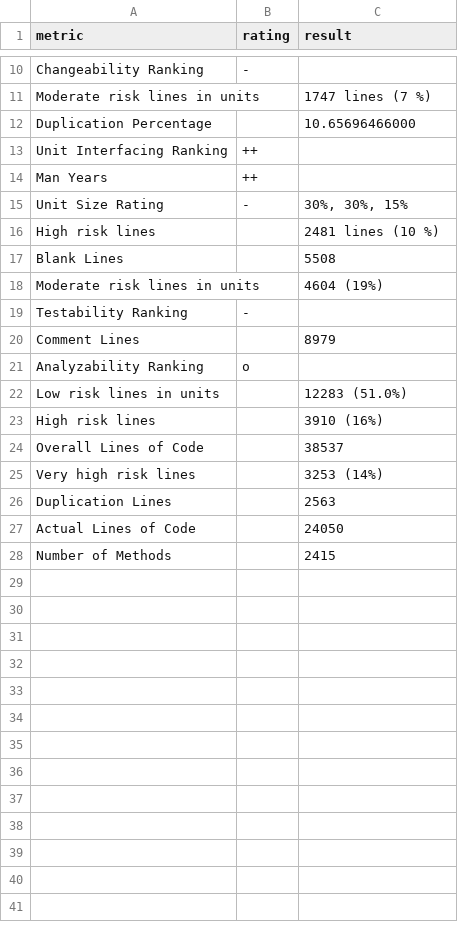
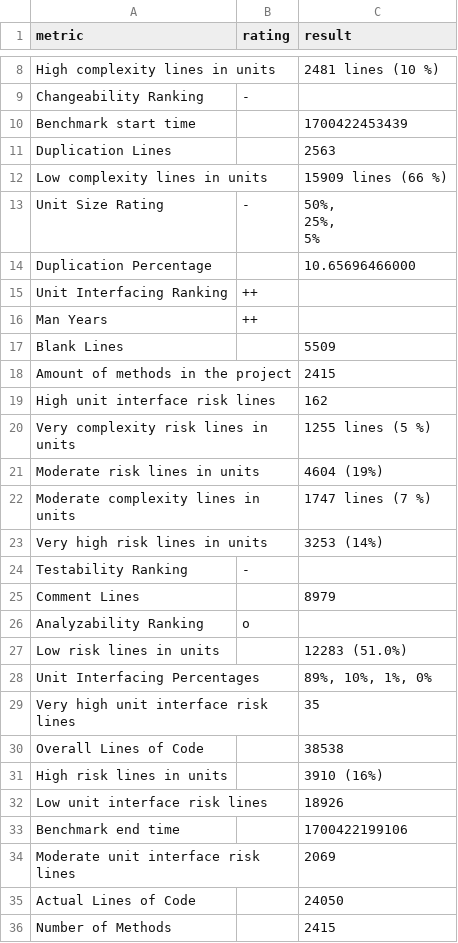
Before and after one commit to D45Hub/UvA-Software-Evolution, a CSV file: series-1/src/main/rsc/output.csv, drawn as a sheet; only a part is shown, gaps mark what is left out; removed rows and columns are numbered as before the commit, all else as after; ↵ is a line break in a cell; the diff covers the shown part only; the diff names each change by its address in the sheet, - before the commit and + after, or states it on an @@ line.

Commit message:
Refactored Main Method a bit

```diff
--- a/series-1/src/main/rsc/output.csv
+++ b/series-1/src/main/rsc/output.csv
+row 8: High complexity lines in units |  | 2481 lines (10 %)
-row 11: Moderate risk lines in units |  | 1747 lines (7 %)
+row 10: Benchmark start time |  | 1700422453439
@@ row 26 moved to row 11: Duplication Lines @@
+row 12: Low complexity lines in units |  | 15909 lines (66 %)
+row 13: Unit Size Rating | - | 50%, ↵ 25%, ↵ 5%
-row 15: Unit Size Rating | - | 30%, 30%, 15%
-row 16: High risk lines |  | 2481 lines (10 %)
-C17 (result): 5508
+C17 (result): 5509
@@ row 3 moved to row 18: Amount of methods in the project @@
+row 19: High unit interface risk lines |  | 162
+row 20: Very complexity risk lines in units |  | 1255 lines (5 %)
+row 22: Moderate complexity lines in units |  | 1747 lines (7 %)
+row 23: Very high risk lines in units |  | 3253 (14%)
+row 28: Unit Interfacing Percentages |  | 89%, 10%, 1%, 0%
+row 29: Very high unit interface risk lines |  | 35
+row 30: Overall Lines of Code |  | 38538
-A31 (metric): High risk lines
+A31 (metric): High risk lines in units
-row 24: Overall Lines of Code |  | 38537
-row 25: Very high risk lines |  | 3253 (14%)
+row 32: Low unit interface risk lines |  | 18926
+row 33: Benchmark end time |  | 1700422199106
+row 34: Moderate unit interface risk lines |  | 2069
```
Also changed, not shown: 2 added rows, 3 removed rows and 1 edited cell elsewhere in this file, 2 other files.
